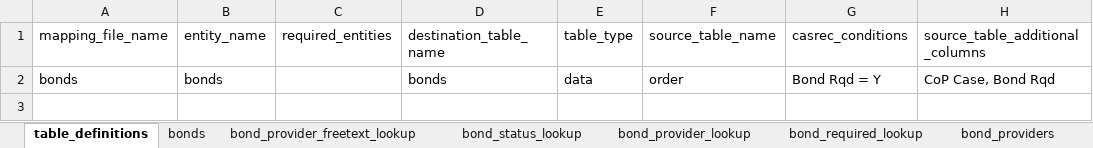
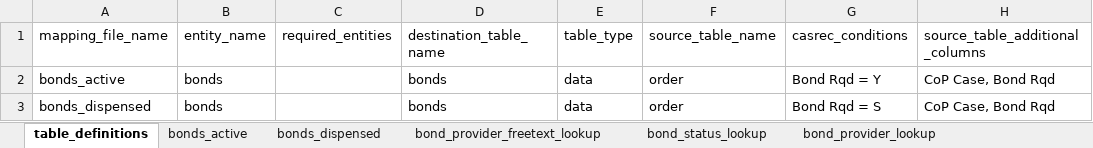
Before and after one commit to uk-gov-mirror/ministryofjustice.opg-data-casrec-migration-mappings, an Excel workbook: mapping_spreadsheet/Casrec_Mapping_Document_Bond.xlsx, sheet table_definitions, drawn as a sheet; values as stored, in another font and other column widths than the file's, no borders; the diff names each change by its address in the sheet, - before the commit and + after, or states it on an @@ line.

Commit message:
add in dispensed bonds

```diff
--- a/mapping_spreadsheet/Casrec_Mapping_Document_Bond.xlsx (sheet table_definitions)
+++ b/mapping_spreadsheet/Casrec_Mapping_Document_Bond.xlsx (sheet table_definitions)
-sheet tab: bonds
+sheet tab: bonds_active
+sheet tab: bonds_dispensed
-A2 (mapping_file_name): bonds
+A2 (mapping_file_name): bonds_active
+row 3: bonds_dispensed | bonds |  | bonds | data | order | Bond Rqd = S | CoP Case, Bond Rqd
```
Also changed, not shown: 4 other files.
